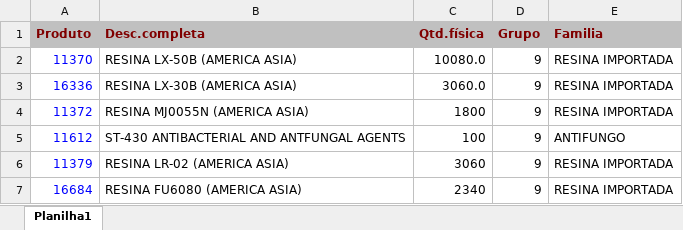
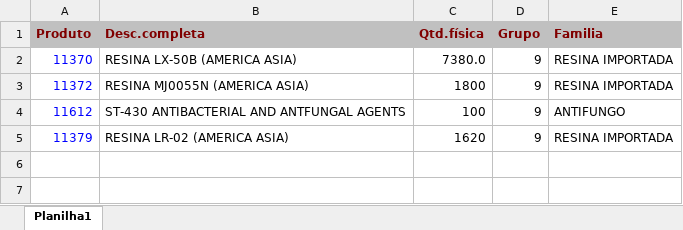
Before and after one commit to afbertuolsmart/QUIMICOS-ANALISE, an Excel workbook: data-source/ESTOQUEQUIMICOSEADI.xlsx, sheet Planilha1, drawn as a sheet; values as stored, in another font and other column widths than the file's, no borders; removed rows and columns are numbered as before the commit, all else as after; the diff names each change by its address in the sheet, - before the commit and + after, or states it on an @@ line.

```diff
--- a/data-source/ESTOQUEQUIMICOSEADI.xlsx (sheet Planilha1)
+++ b/data-source/ESTOQUEQUIMICOSEADI.xlsx (sheet Planilha1)
-C2 (Qtd.física): 10080.0
+C2 (Qtd.física): 7380.0
-row 3: 16336 | RESINA LX-30B (AMERICA ASIA) | 3060.0 | 9 | RESINA IMPORTADA
-C5 (Qtd.física): 3060
+C5 (Qtd.física): 1620
-row 7: 16684 | RESINA FU6080 (AMERICA ASIA) | 2340 | 9 | RESINA IMPORTADA
```
Also changed, not shown: data-source/COMPRAQUIMICOSPARAGUAI.xlsx, data-source/COMPRASQUIMICOS.xlsx, 8 other files.
